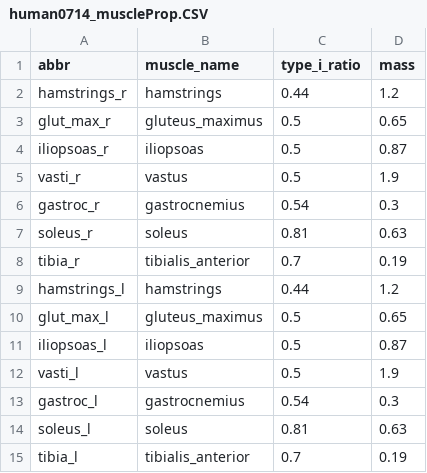
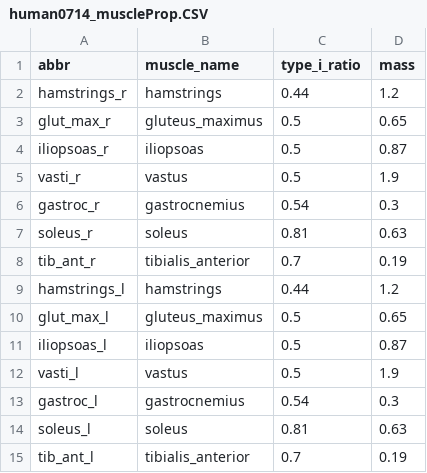
Before and after one commit to lurejewel/human-prosthesis-interaction, a CSV file: assets/human0714_muscleProp.CSV, drawn as a sheet.

Commit message:
added iterative static optimization to determine muscle activations at the first frame; added several test files; bugs fixed; structure of the project optimized

```diff
--- a/assets/human0714_muscleProp.CSV
+++ b/assets/human0714_muscleProp.CSV
@@ -7,3 +7,3 @@ gastroc_r,gastrocnemius,0.54,0.3
 soleus_r,soleus,0.81,0.63
-tibia_r,tibialis_anterior,0.7,0.19
+tib_ant_r,tibialis_anterior,0.7,0.19
 hamstrings_l,hamstrings,0.44,1.2
@@ -14,2 +14,2 @@ gastroc_l,gastrocnemius,0.54,0.3
 soleus_l,soleus,0.81,0.63
-tibia_l,tibialis_anterior,0.7,0.19
+tib_ant_l,tibialis_anterior,0.7,0.19
```
Also changed, not shown: 21 other files.
